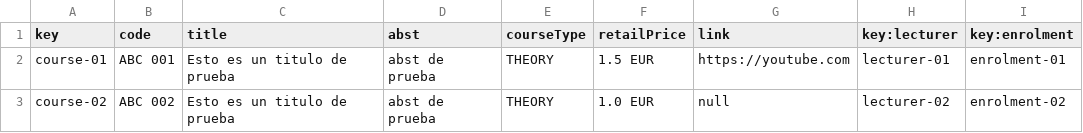
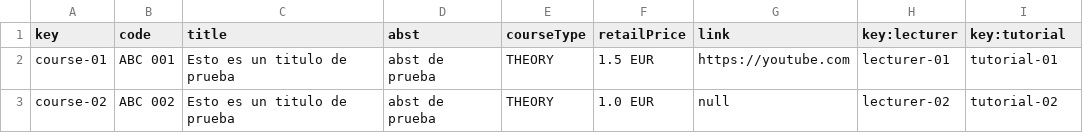
Before and after one commit to josrojrom1/C1.04.02, a CSV file: src/main/webapp/WEB-INF/resources/sample-data/course.csv, drawn as a sheet.

Commit message:
Mejora del UML relacion course/enrolment y de la relacion en el codigo

```diff
--- a/src/main/webapp/WEB-INF/resources/sample-data/course.csv
+++ b/src/main/webapp/WEB-INF/resources/sample-data/course.csv
@@ -1,3 +1,3 @@
-key,code,title,abst,courseType,retailPrice,link,key:lecturer,key:enrolment
-course-01,"ABC 001","Esto es un titulo de prueba","abst de prueba","THEORY",1.5 EUR,"https://youtube.com",lecturer-01,enrolment-01
-course-02,"ABC 002","Esto es un titulo de prueba","abst de prueba","THEORY",1.0 EUR,null,lecturer-02,enrolment-02
+key,code,title,abst,courseType,retailPrice,link,key:lecturer,key:tutorial
+course-01,"ABC 001","Esto es un titulo de prueba","abst de prueba","THEORY",1.5 EUR,"https://youtube.com",lecturer-01,tutorial-01
+course-02,"ABC 002","Esto es un titulo de prueba","abst de prueba","THEORY",1.0 EUR,null,lecturer-02,tutorial-02
```
Also changed, not shown: 4 other files.
